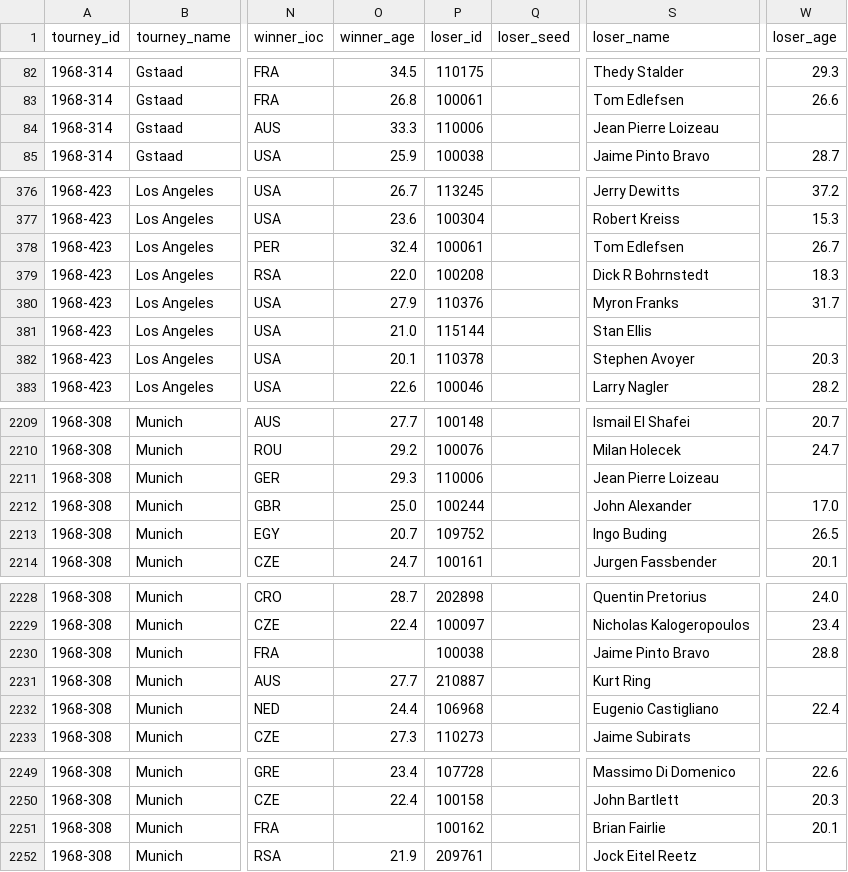
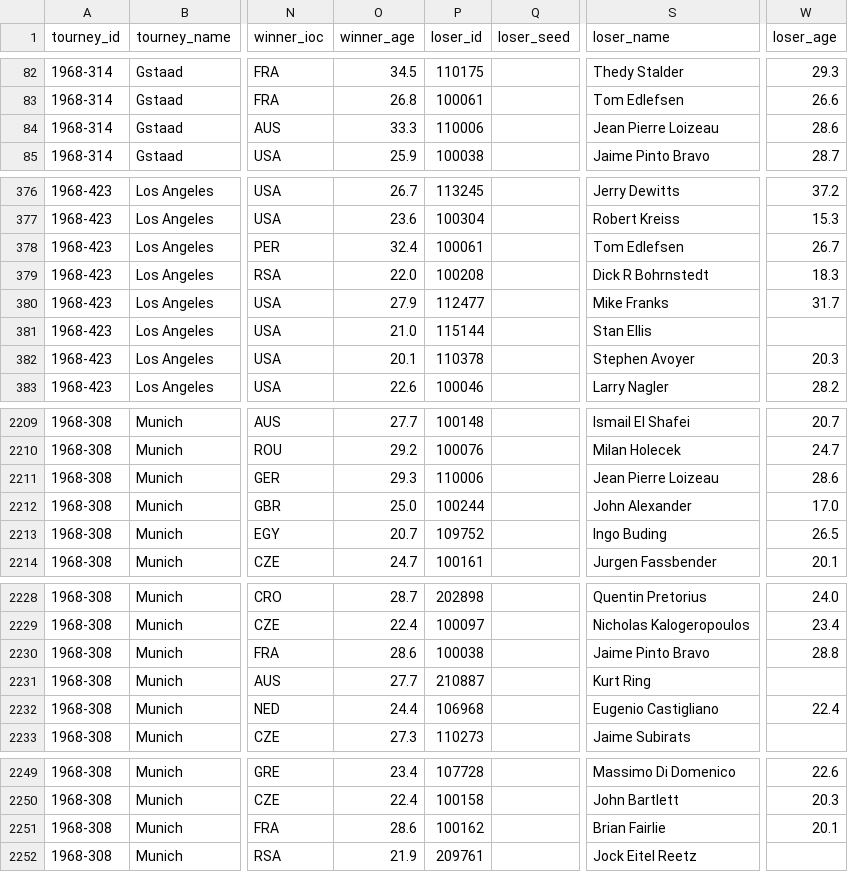
Before and after one commit to JeffSackmann/tennis_atp, a CSV file: atp_matches_1968.csv, drawn as a sheet; only a part is shown, gaps mark what is left out; the diff covers the shown part only; the diff names each change by its address in the sheet, - before the commit and + after, or states it on an @@ line.

```diff
--- a/atp_matches_1968.csv
+++ b/atp_matches_1968.csv
-W84 (loser_age): (empty)
+W84 (loser_age): 28.6
-P380 (loser_id): 110376
+P380 (loser_id): 112477
-S380 (loser_name): Myron Franks
+S380 (loser_name): Mike Franks
-W2211 (loser_age): (empty)
+W2211 (loser_age): 28.6
-O2230 (winner_age): (empty)
+O2230 (winner_age): 28.6
-O2251 (winner_age): (empty)
+O2251 (winner_age): 28.6
```
Also changed, not shown: 3 edited cells elsewhere in this file, atp_matches_1969.csv, atp_matches_1974.csv, 8 other files.
